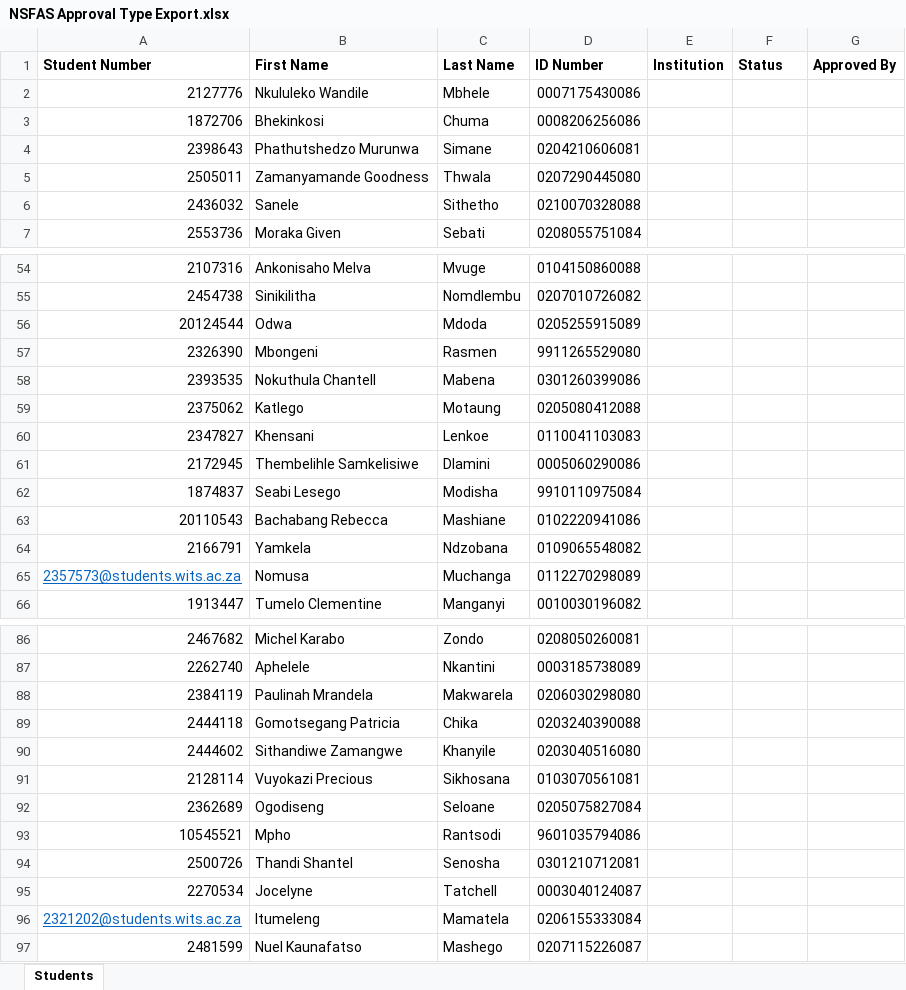
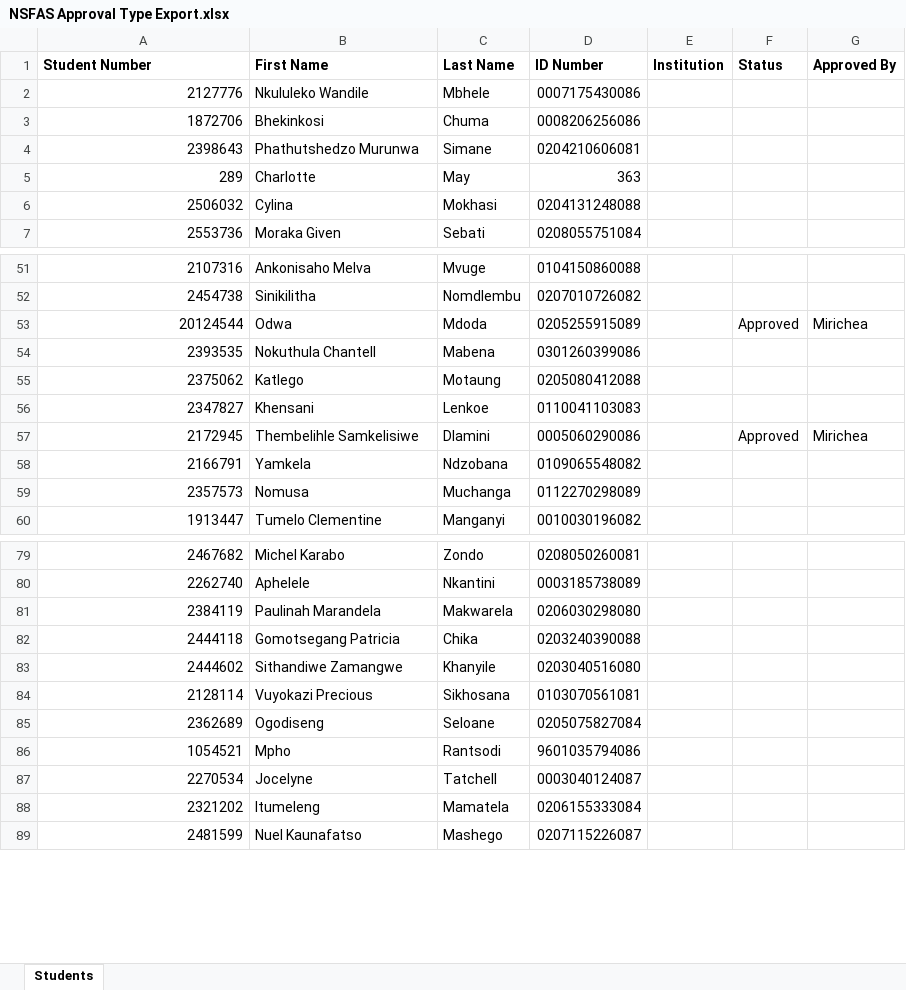
Before and after one commit to INSPIRE-IS/campus-africa-system, an Excel workbook: public/NSFAS Approval Type Export.xlsx, sheet Students, drawn as a sheet; only a part is shown, gaps mark what is left out; values as stored, in another font and other column widths than the file's, no borders; removed rows and columns are numbered as before the commit, all else as after; the diff covers the shown part only; the diff names each change by its address in the sheet, - before the commit and + after, or states it on an @@ line.

```diff
--- a/public/NSFAS Approval Type Export.xlsx (sheet Students)
+++ b/public/NSFAS Approval Type Export.xlsx (sheet Students)
-row 5: 2505011 | Zamanyamande Goodness | Thwala | 0207290445080
-row 6: 2436032 | Sanele | Sithetho | 0210070328088
+row 5: 289 | Charlotte | May | 363
+row 6: 2506032 | Cylina | Mokhasi | 0204131248088
-F53 (Status): (empty)
+F53 (Status): Approved
-G53 (Approved By): (empty)
+G53 (Approved By): Mirichea
-row 57: 2326390 | Mbongeni | Rasmen | 9911265529080
-F57 (Status): (empty)
+F57 (Status): Approved
-G57 (Approved By): (empty)
+G57 (Approved By): Mirichea
-row 62: 1874837 | Seabi Lesego | Modisha | 9910110975084
-row 63: 20110543 | Bachabang Rebecca | Mashiane | 0102220941086
-A59 (Student Number): 2357573@students.wits.ac.za
+A59 (Student Number): 2357573
@@ A59 underline: on → off, text colour: #0563C1 → black @@
-B81 (First Name): Paulinah Mrandela
+B81 (First Name): Paulinah Marandela
-A86 (Student Number): 10545521
+A86 (Student Number): 1054521
-row 94: 2500726 | Thandi Shantel | Senosha | 0301210712081
-A88 (Student Number): 2321202@students.wits.ac.za
+A88 (Student Number): 2321202
@@ A88 underline: on → off, text colour: #0563C1 → black @@
```
Also changed, not shown: 201 added rows, 8 removed rows, 1 moved row, 13 edited cells and cell formats elsewhere in this sheet, 7 other files.
